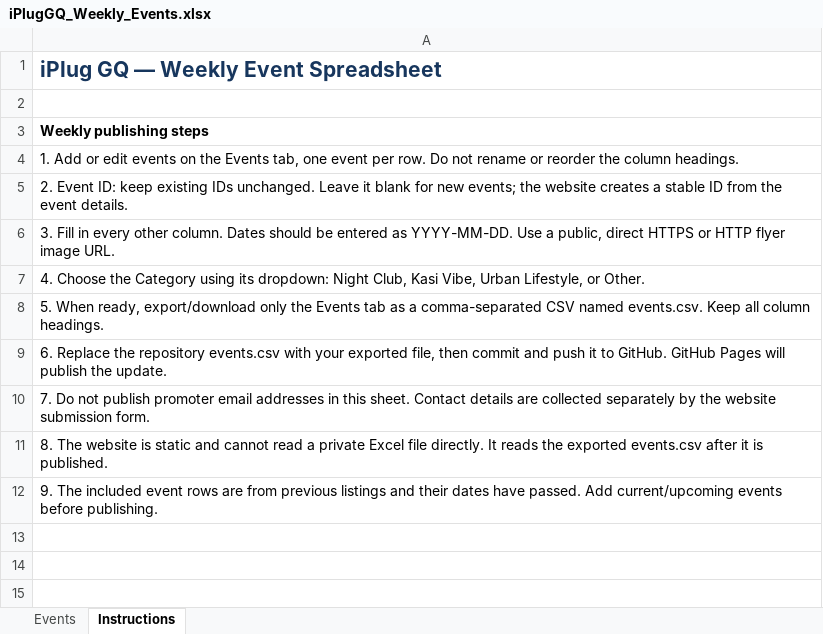
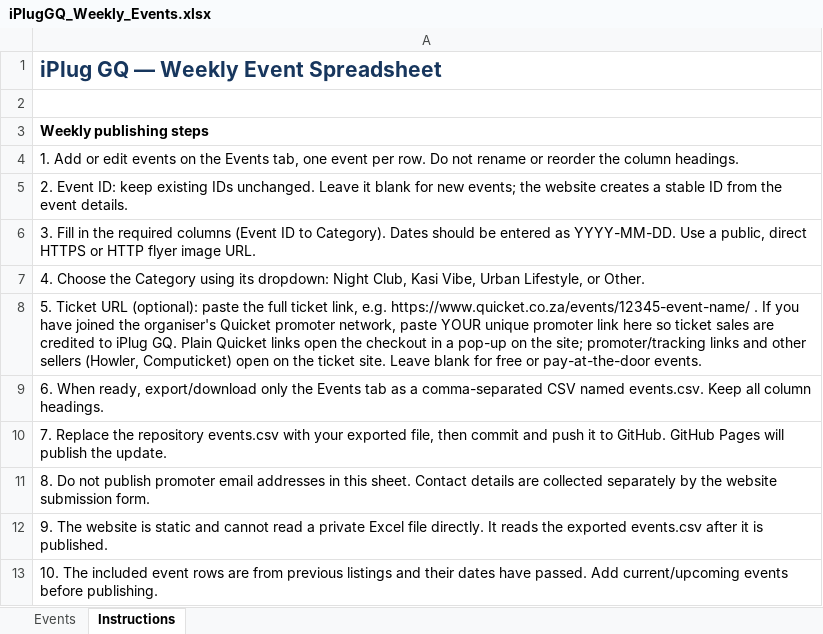
Before and after one commit to mvpvovo/iPlug-GQ, an Excel workbook: iPlugGQ_Weekly_Events.xlsx, sheet Instructions, drawn as a sheet; values as stored, in another font and other column widths than the file's, no borders; the diff names each change by its address in the sheet, - before the commit and + after, or states it on an @@ line.

Commit message:
Tickets: Ticket URL column, Quicket checkout pop-up, Get Tickets buttons, Tickets Online filter, ticket link on submit form, offers.url in event schema, promoter pitch in weekly pack

```diff
--- a/iPlugGQ_Weekly_Events.xlsx (sheet Instructions)
+++ b/iPlugGQ_Weekly_Events.xlsx (sheet Instructions)
-A6: …Fill in every other column. Dates should…
+A6: …Fill in the required columns (Event ID to Category). Dates should…
-A8: 5. When ready, export/download only the Events tab as a comma-separated CSV named events.csv. Keep all column headings.
+A8: 5. Ticket URL (optional): paste the full ticket link, e.g. https://www.quicket.co.za/events/12345-event-name/ . If you have joined the organiser's Quicket promoter network, paste YOUR unique promoter link here so ticket sales are credited to iPlug GQ. Plain Quicket links open the checkout in a pop-up on the site; promoter/tracking links and other sellers (Howler, Computicket) open on the ticket site. Leave blank for free or pay-at-the-door events.
-A9: 6. Replace the repository events.csv with your exported file, then commit and push it to GitHub. GitHub Pages will publish the update.
+A9: 6. When ready, export/download only the Events tab as a comma-separated CSV named events.csv. Keep all column headings.
-A10: 7. Do not publish promoter email addresses in this sheet. Contact details are collected separately by the website submission form.
+A10: 7. Replace the repository events.csv with your exported file, then commit and push it to GitHub. GitHub Pages will publish the update.
-A11: 8. The website is static and cannot read a private Excel file directly. It reads the exported events.csv after it is published.
+A11: 8. Do not publish promoter email addresses in this sheet. Contact details are collected separately by the website submission form.
-A12: 9. The included event rows are from previous listings and their dates have passed. Add current/upcoming events before publishing.
+A12: 9. The website is static and cannot read a private Excel file directly. It reads the exported events.csv after it is published.
+row 13: 10. The included event rows are from previous listings and their dates have passed. Add current/upcoming events before publishing.
```
Also changed, not shown: sheet Events, 6 other files.
